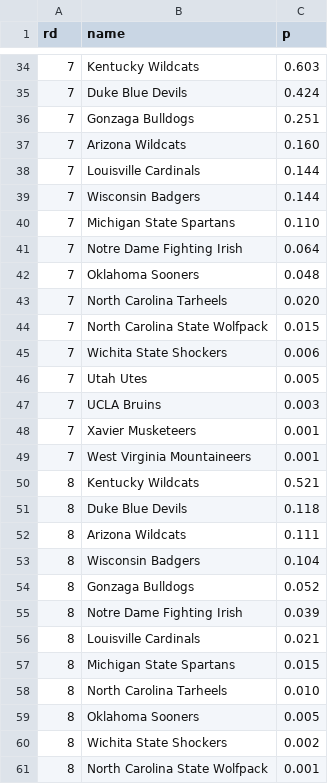
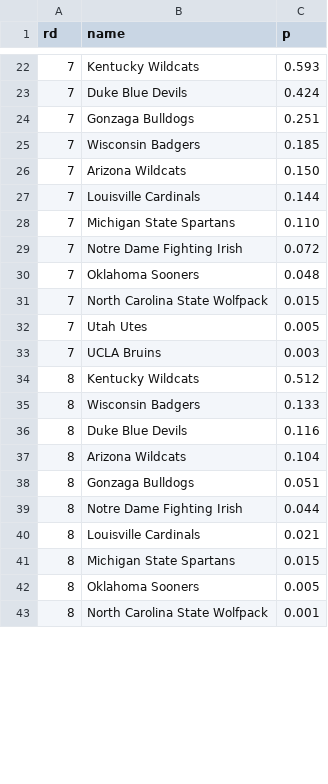
Before and after one commit to octonion/basketball-bracketology, a CSV file: tournament/round_p.csv, drawn as a sheet; only a part is shown, gaps mark what is left out; the diff covers the shown part only.

```diff
--- a/tournament/round_p.csv
+++ b/tournament/round_p.csv
@@ -34,28 +22,22 @@ rd,name,p
-7,Kentucky Wildcats,0.603
+7,Kentucky Wildcats,0.593
 7,Duke Blue Devils,0.424
 7,Gonzaga Bulldogs,0.251
-7,Arizona Wildcats,0.160
+7,Wisconsin Badgers,0.185
+7,Arizona Wildcats,0.150
 7,Louisville Cardinals,0.144
-7,Wisconsin Badgers,0.144
 7,Michigan State Spartans,0.110
-7,Notre Dame Fighting Irish,0.064
+7,Notre Dame Fighting Irish,0.072
 7,Oklahoma Sooners,0.048
-7,North Carolina Tarheels,0.020
 7,North Carolina State Wolfpack,0.015
-7,Wichita State Shockers,0.006
 7,Utah Utes,0.005
 7,UCLA Bruins,0.003
-7,Xavier Musketeers,0.001
-7,West Virginia Mountaineers,0.001
-8,Kentucky Wildcats,0.521
-8,Duke Blue Devils,0.118
-8,Arizona Wildcats,0.111
-8,Wisconsin Badgers,0.104
-8,Gonzaga Bulldogs,0.052
-8,Notre Dame Fighting Irish,0.039
+8,Kentucky Wildcats,0.512
+8,Wisconsin Badgers,0.133
+8,Duke Blue Devils,0.116
+8,Arizona Wildcats,0.104
+8,Gonzaga Bulldogs,0.051
+8,Notre Dame Fighting Irish,0.044
 8,Louisville Cardinals,0.021
 8,Michigan State Spartans,0.015
-8,North Carolina Tarheels,0.010
 8,Oklahoma Sooners,0.005
-8,Wichita State Shockers,0.002
 8,North Carolina State Wolfpack,0.001
```
Also changed, not shown: 2 added rows, 16 removed rows, 1 moved row and 2 edited cells elsewhere in this file, tournament/champion_p.csv, tournament/rounds_updated.csv, 2 other files.
